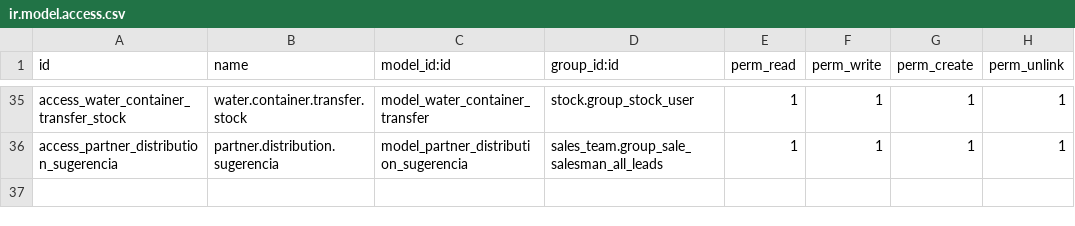
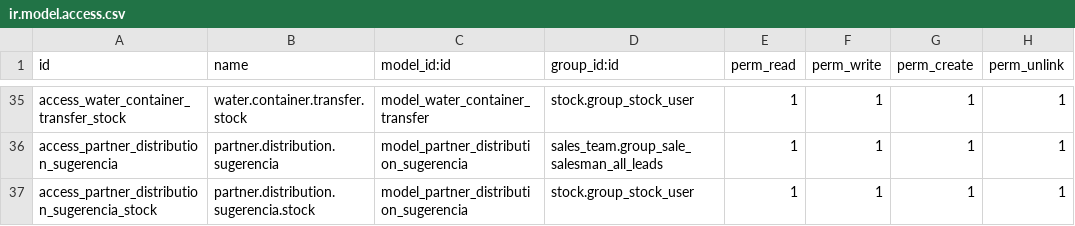
Before and after one commit to eynes/ivess, a CSV file: logistic_custom_ivess/security/ir.model.access.csv, drawn as a sheet; only a part is shown, gaps mark what is left out.

```diff
--- a/logistic_custom_ivess/security/ir.model.access.csv
+++ b/logistic_custom_ivess/security/ir.model.access.csv
@@ -36 +36,2 @@ access_water_container_transfer_stock,water.container.transfer.stock,model_water
 access_partner_distribution_sugerencia,partner.distribution.sugerencia,model_partner_distribution_sugerencia,sales_team.group_sale_salesman_all_leads,1,1,1,1
+access_partner_distribution_sugerencia_stock,partner.distribution.sugerencia.stock,model_partner_distribution_sugerencia,stock.group_stock_user,1,1,1,1
```
